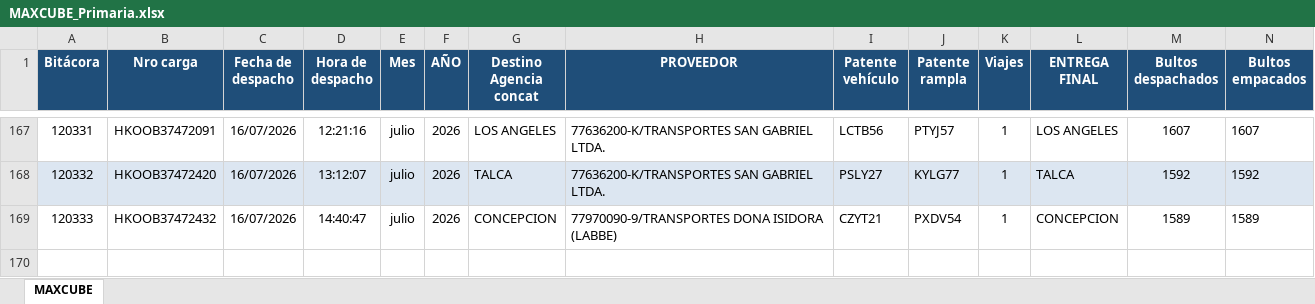
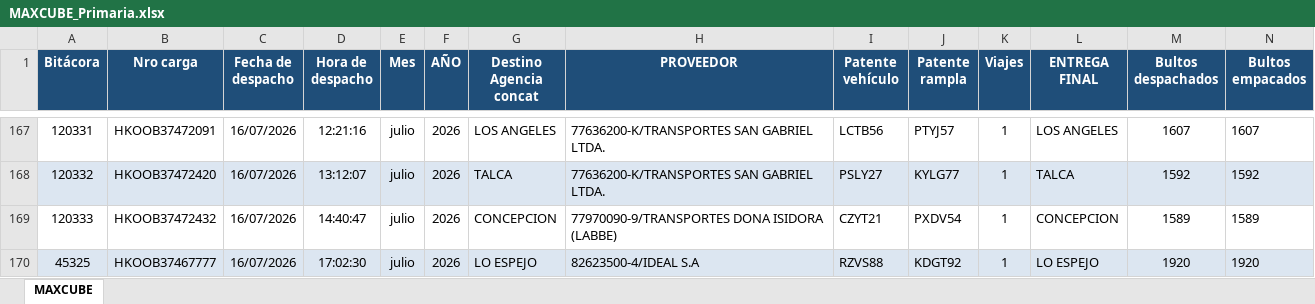
Before and after one commit to ErhickDiaz/COPIA-DASHBOARD_STREAMLIT_LOGISTIC, an Excel workbook: data/MAXCUBE_Primaria.xlsx, sheet MAXCUBE, drawn as a sheet; only a part is shown, gaps mark what is left out; values as stored, in another font and other column widths than the file's, no borders; rows hold the shown columns only; the diff names each change by its address in the sheet, - before the commit and + after, or states it on an @@ line.

Commit message:
Actualización 2026-07-16 17:25:53.168864

```diff
--- a/data/MAXCUBE_Primaria.xlsx (sheet MAXCUBE)
+++ b/data/MAXCUBE_Primaria.xlsx (sheet MAXCUBE)
+row 170: 45325 | HKOOB37467777 | 16/07/2026 | 17:02:30 | julio | 2026 | LO ESPEJO | 82623500-4/IDEAL S.A | RZVS88 | KDGT92 | 1 | LO ESPEJO | 1920 | 1920
```
